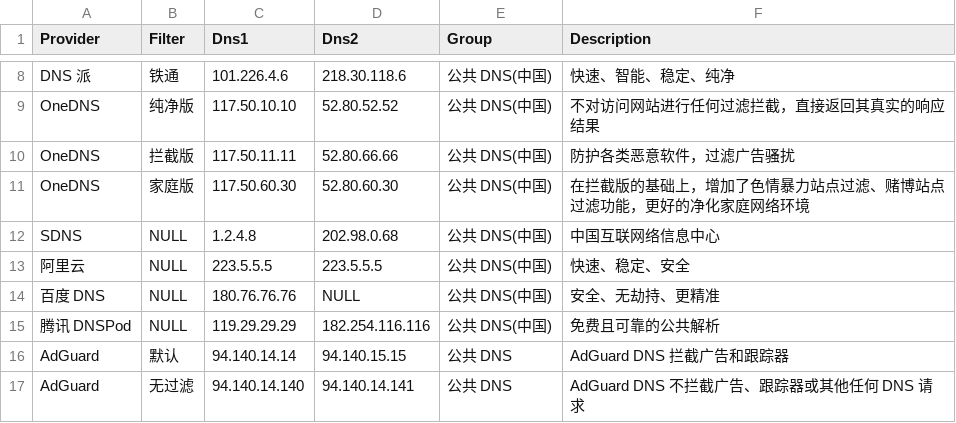
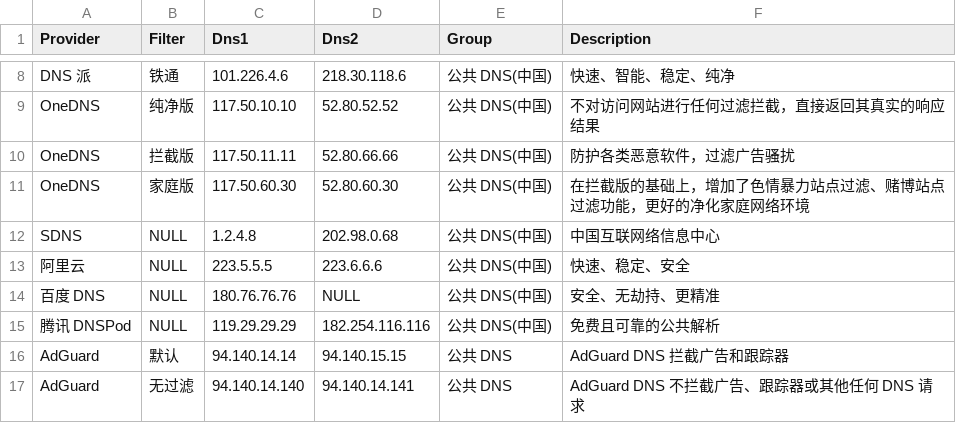
Before and after one commit to CodingOctocat/IPConfig, a CSV file: IPConfig/.dns/ipv4_public_dns.zh-CN.csv, drawn as a sheet; only a part is shown, gaps mark what is left out.

```diff
--- a/IPConfig/.dns/ipv4_public_dns.zh-CN.csv
+++ b/IPConfig/.dns/ipv4_public_dns.zh-CN.csv
@@ -12,3 +12,3 @@ OneDNS,家庭版,117.50.60.30,52.80.60.30,公共 DNS(中国),在拦截版的基
 SDNS,NULL,1.2.4.8,202.98.0.68,公共 DNS(中国),中国互联网络信息中心
-阿里云,NULL,223.5.5.5,223.5.5.5,公共 DNS(中国),快速、稳定、安全
+阿里云,NULL,223.5.5.5,223.6.6.6,公共 DNS(中国),快速、稳定、安全
 百度 DNS,NULL,180.76.76.76,NULL,公共 DNS(中国),安全、无劫持、更精准
```
Also changed, not shown: IPConfig/.dns/ipv4_public_dns.en.csv.
